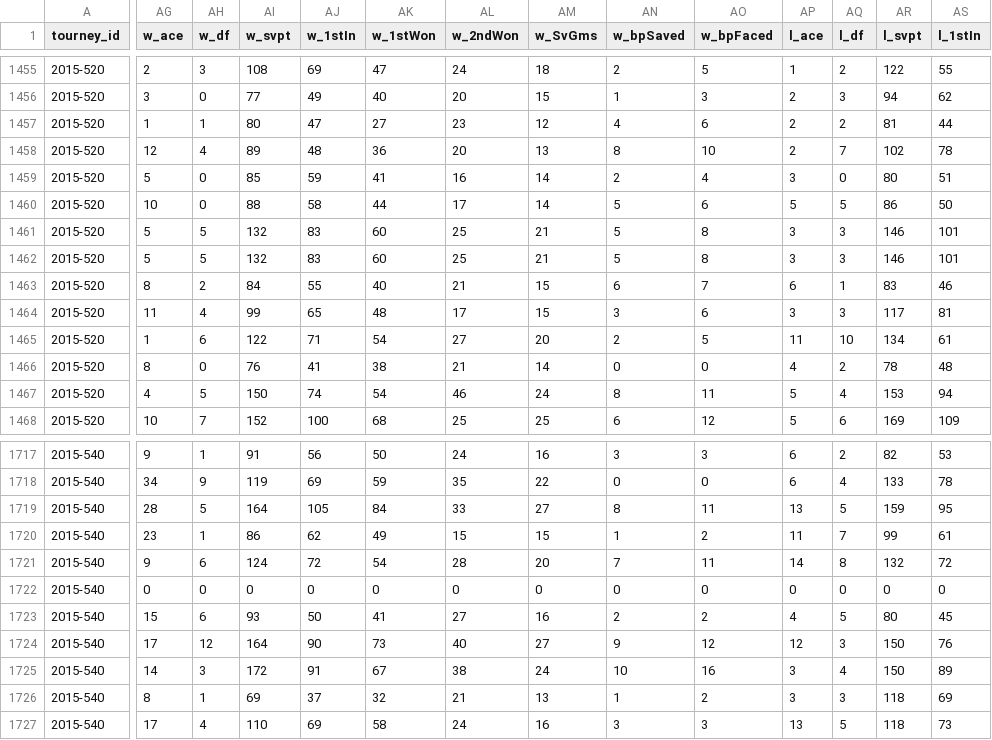
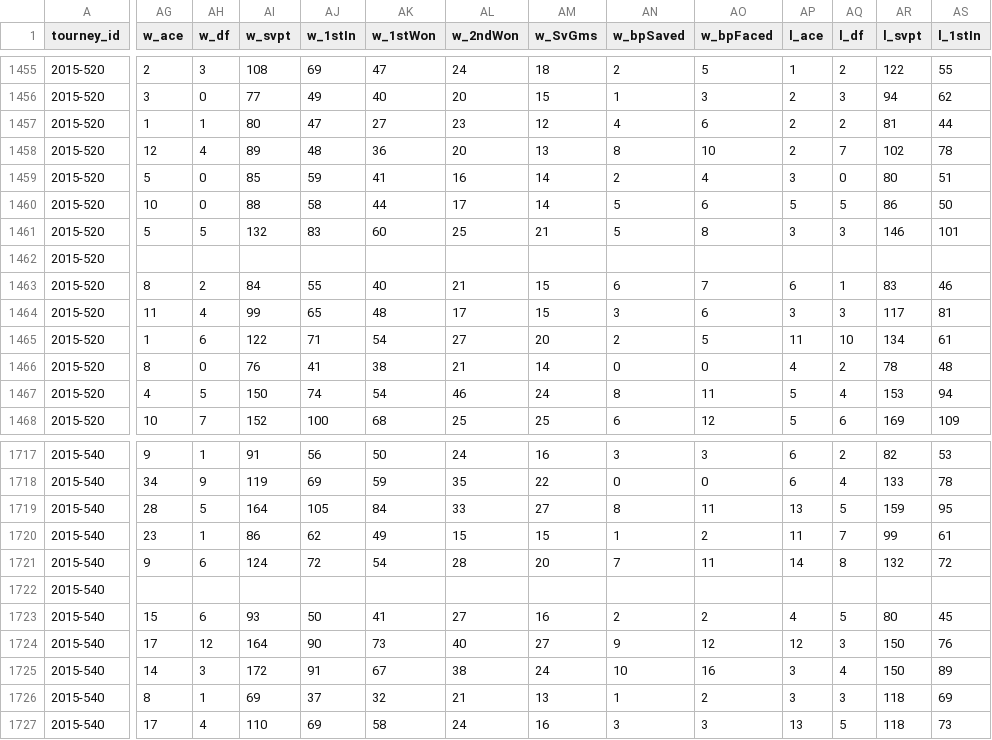
Before and after one commit to hahalaa/ace, a CSV file: data/raw/atp_matches_2015.csv, drawn as a sheet; only a part is shown, gaps mark what is left out; the diff covers the shown part only; the diff names each change by its address in the sheet, - before the commit and + after, or states it on an @@ line.

```diff
--- a/data/raw/atp_matches_2015.csv
+++ b/data/raw/atp_matches_2015.csv
-AG1462 (w_ace): 5
+AG1462 (w_ace): (empty)
-AH1462 (w_df): 5
+AH1462 (w_df): (empty)
-AI1462 (w_svpt): 132
+AI1462 (w_svpt): (empty)
-AJ1462 (w_1stIn): 83
+AJ1462 (w_1stIn): (empty)
-AK1462 (w_1stWon): 60
+AK1462 (w_1stWon): (empty)
-AL1462 (w_2ndWon): 25
+AL1462 (w_2ndWon): (empty)
-AM1462 (w_SvGms): 21
+AM1462 (w_SvGms): (empty)
-AN1462 (w_bpSaved): 5
+AN1462 (w_bpSaved): (empty)
-AO1462 (w_bpFaced): 8
+AO1462 (w_bpFaced): (empty)
-AP1462 (l_ace): 3
+AP1462 (l_ace): (empty)
-AQ1462 (l_df): 3
+AQ1462 (l_df): (empty)
-AR1462 (l_svpt): 146
+AR1462 (l_svpt): (empty)
-AS1462 (l_1stIn): 101
+AS1462 (l_1stIn): (empty)
-AG1722 (w_ace): 0
+AG1722 (w_ace): (empty)
-AH1722 (w_df): 0
+AH1722 (w_df): (empty)
-AI1722 (w_svpt): 0
+AI1722 (w_svpt): (empty)
-AJ1722 (w_1stIn): 0
+AJ1722 (w_1stIn): (empty)
-AK1722 (w_1stWon): 0
+AK1722 (w_1stWon): (empty)
-AL1722 (w_2ndWon): 0
+AL1722 (w_2ndWon): (empty)
-AM1722 (w_SvGms): 0
+AM1722 (w_SvGms): (empty)
-AN1722 (w_bpSaved): 0
+AN1722 (w_bpSaved): (empty)
-AO1722 (w_bpFaced): 0
+AO1722 (w_bpFaced): (empty)
-AP1722 (l_ace): 0
+AP1722 (l_ace): (empty)
-AQ1722 (l_df): 0
+AQ1722 (l_df): (empty)
-AR1722 (l_svpt): 0
+AR1722 (l_svpt): (empty)
-AS1722 (l_1stIn): 0
+AS1722 (l_1stIn): (empty)
```
Also changed, not shown: 64 edited cells elsewhere in this file, data/raw/atp_matches_2014.csv, data/raw/atp_matches_2016.csv, 7 other files.
